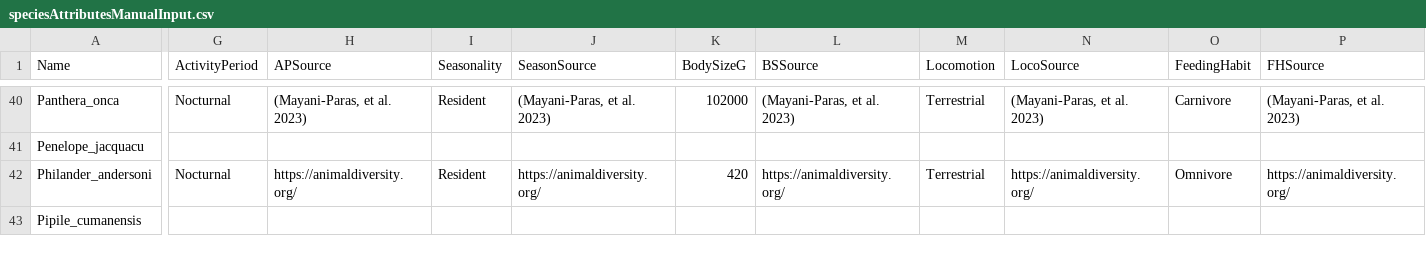
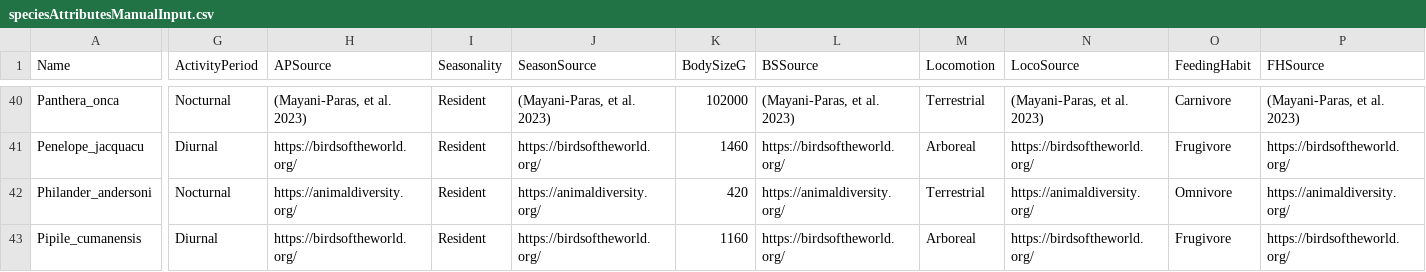
Before and after one commit to morganmanning/amazon, a CSV file: Global/Data/speciesAttributesManualInput.csv, drawn as a sheet; only a part is shown, gaps mark what is left out; the diff covers the shown part only; the diff names each change by its address in the sheet, - before the commit and + after, or states it on an @@ line.

```diff
--- a/Global/Data/speciesAttributesManualInput.csv
+++ b/Global/Data/speciesAttributesManualInput.csv
-G41 (ActivityPeriod): (empty)
+G41 (ActivityPeriod): Diurnal
-H41 (APSource): (empty)
+H41 (APSource): https://birdsoftheworld.org/
-I41 (Seasonality): (empty)
+I41 (Seasonality): Resident
-J41 (SeasonSource): (empty)
+J41 (SeasonSource): https://birdsoftheworld.org/
-K41 (BodySizeG): (empty)
+K41 (BodySizeG): 1460
-L41 (BSSource): (empty)
+L41 (BSSource): https://birdsoftheworld.org/
-M41 (Locomotion): (empty)
+M41 (Locomotion): Arboreal
-N41 (LocoSource): (empty)
+N41 (LocoSource): https://birdsoftheworld.org/
-O41 (FeedingHabit): (empty)
+O41 (FeedingHabit): Frugivore
-P41 (FHSource): (empty)
+P41 (FHSource): https://birdsoftheworld.org/
-G43 (ActivityPeriod): (empty)
+G43 (ActivityPeriod): Diurnal
-H43 (APSource): (empty)
+H43 (APSource): https://birdsoftheworld.org/
-I43 (Seasonality): (empty)
+I43 (Seasonality): Resident
-J43 (SeasonSource): (empty)
+J43 (SeasonSource): https://birdsoftheworld.org/
-K43 (BodySizeG): (empty)
+K43 (BodySizeG): 1160
-L43 (BSSource): (empty)
+L43 (BSSource): https://birdsoftheworld.org/
-M43 (Locomotion): (empty)
+M43 (Locomotion): Arboreal
-N43 (LocoSource): (empty)
+N43 (LocoSource): https://birdsoftheworld.org/
-O43 (FeedingHabit): (empty)
+O43 (FeedingHabit): Frugivore
-P43 (FHSource): (empty)
+P43 (FHSource): https://birdsoftheworld.org/
```
Also changed, not shown: 95 edited cells elsewhere in this file, 1 other file.
